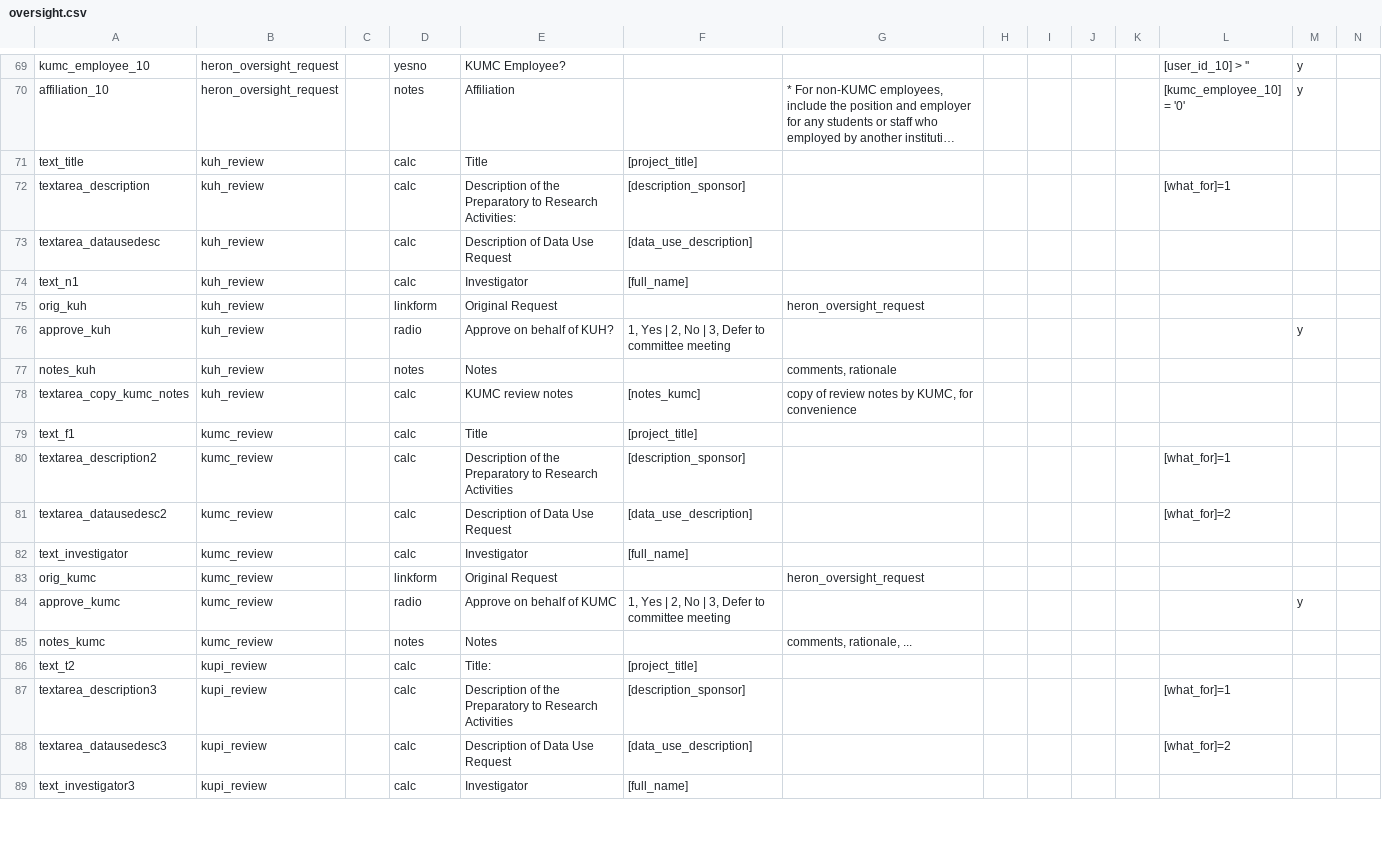
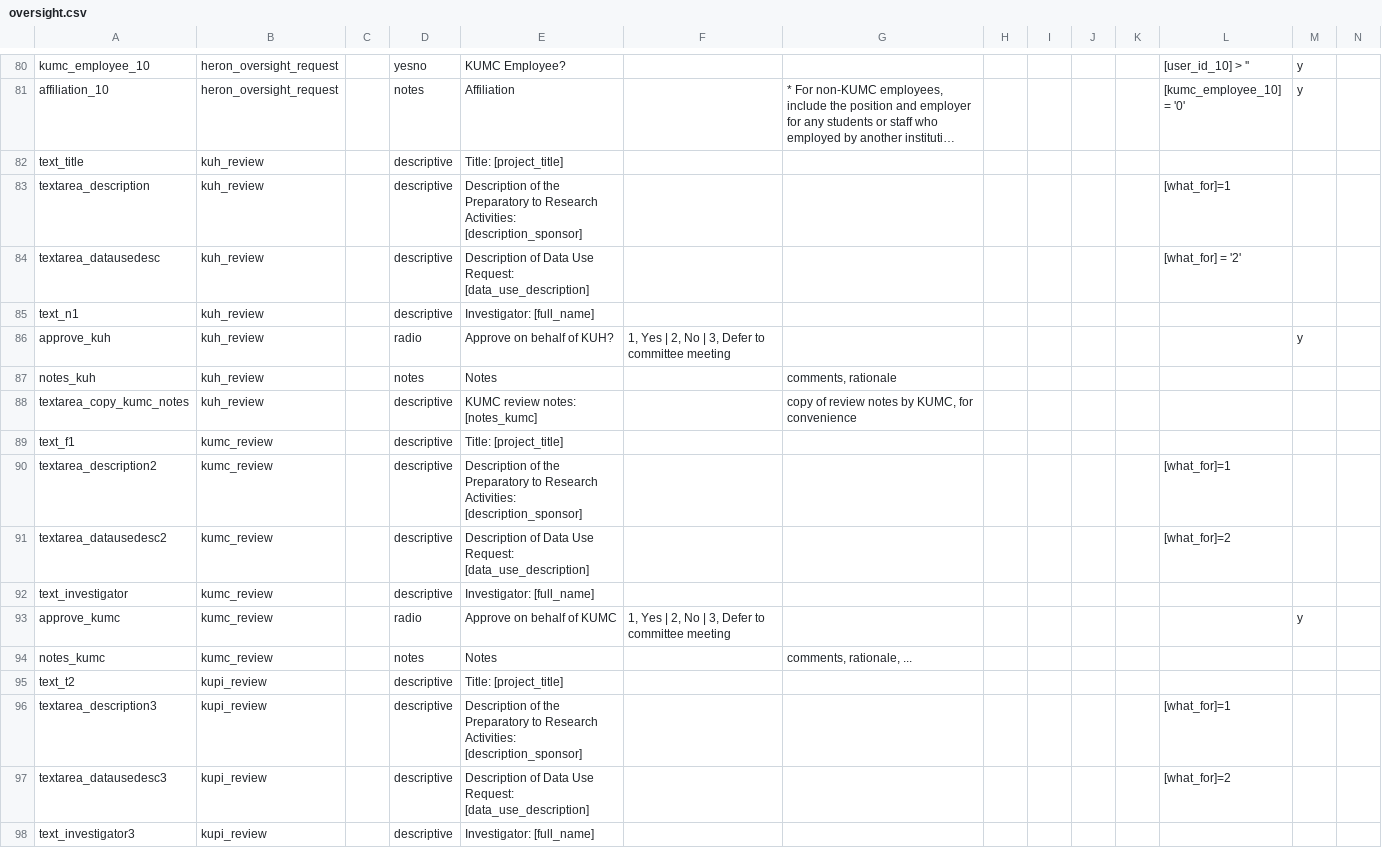
Before and after one commit to kumc-bmi/heron-admin, a CSV file: heron_wsgi/redcap_dd/oversight.csv, drawn as a sheet; only a part is shown, gaps mark what is left out; long unchanged cells end in …; removed rows and columns are numbered as before the commit, all else as after; rows hold the shown columns only; the diff covers the shown part only; the diff names each change by its address in the sheet, - before the commit and + after, or states it on an @@ line.

Commit message:
Update HERON Oversight Form to add SHRINE sponsorship and study recruitment details.
--HG--
branch : jvm_deploy_254

```diff
--- a/heron_wsgi/redcap_dd/oversight.csv
+++ b/heron_wsgi/redcap_dd/oversight.csv
-D82:D85: calc
+D82:D85: descriptive
-E82: Title
+E82: Title: [project_title]
-F82: [project_title]
+F82: (empty)
-E83: …Research Activities:
+E83: …Research Activities: [description_sponsor]
-F83: [description_sponsor]
+F83: (empty)
-E84: Description of Data Use Request
+E84: Description of Data Use Request: [data_use_description]
-F84: [data_use_description]
+F84: (empty)
-L84: (empty)
+L84: [what_for] = '2'
-E85: Investigator
+E85: Investigator: [full_name]
-F85: [full_name]
+F85: (empty)
-row 75: orig_kuh | kuh_review |  | linkform | Original Request |  | heron_oversight_request
-D88:D92: calc
+D88:D92: descriptive
-E88: KUMC review notes
+E88: KUMC review notes: [notes_kumc]
-F88: [notes_kumc]
+F88: (empty)
-E89: Title
+E89: Title: [project_title]
-F89: [project_title]
+F89: (empty)
-E90: …to Research Activities
+E90: …to Research Activities: [description_sponsor]
-F90: [description_sponsor]
+F90: (empty)
-E91: Description of Data Use Request
+E91: Description of Data Use Request: [data_use_description]
-F91: [data_use_description]
+F91: (empty)
-E92: Investigator
+E92: Investigator: [full_name]
-F92: [full_name]
+F92: (empty)
-row 83: orig_kumc | kumc_review |  | linkform | Original Request |  | heron_oversight_request
-D95:D98: calc
+D95:D98: descriptive
-E95: Title:
+E95: Title: [project_title]
-F95: [project_title]
+F95: (empty)
-E96: …to Research Activities
+E96: …to Research Activities: [description_sponsor]
-F96: [description_sponsor]
+F96: (empty)
-E97: Description of Data Use Request
+E97: Description of Data Use Request: [data_use_description]
-F97: [data_use_description]
+F97: (empty)
-E98: Investigator
+E98: Investigator: [full_name]
-F98: [full_name]
+F98: (empty)
```
Also changed, not shown: 21 added rows, 3 removed rows and 25 edited cells elsewhere in this file.
